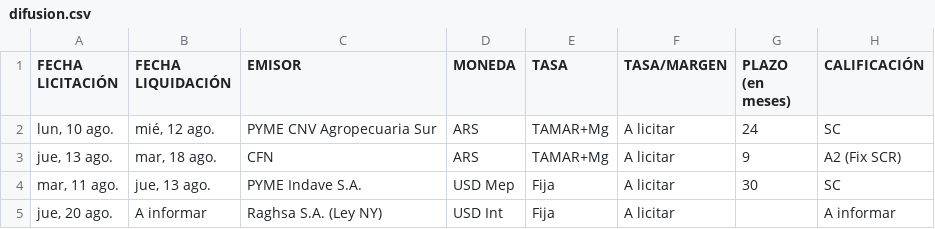
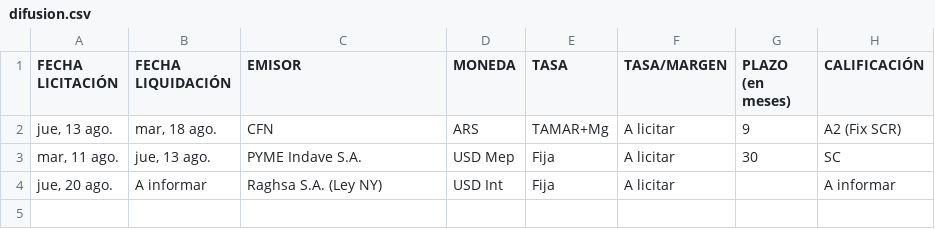
Before and after one commit to ramiellero/Caidas-de-deudas, a CSV file: StoneX/difusion.csv, drawn as a sheet.

```diff
--- a/StoneX/difusion.csv
+++ b/StoneX/difusion.csv
@@ -1,3 +1,2 @@
 FECHA LICITACIÓN;FECHA LIQUIDACIÓN;EMISOR;MONEDA;TASA;TASA/MARGEN;PLAZO (en meses);CALIFICACIÓN
-lun, 10 ago.;mié, 12 ago.;PYME CNV Agropecuaria Sur;ARS;TAMAR+Mg;A licitar;24;SC
 jue, 13 ago.;mar, 18 ago.;CFN;ARS;TAMAR+Mg;A licitar;9;A2 (Fix SCR)
```
Also changed, not shown: 1 other file.
